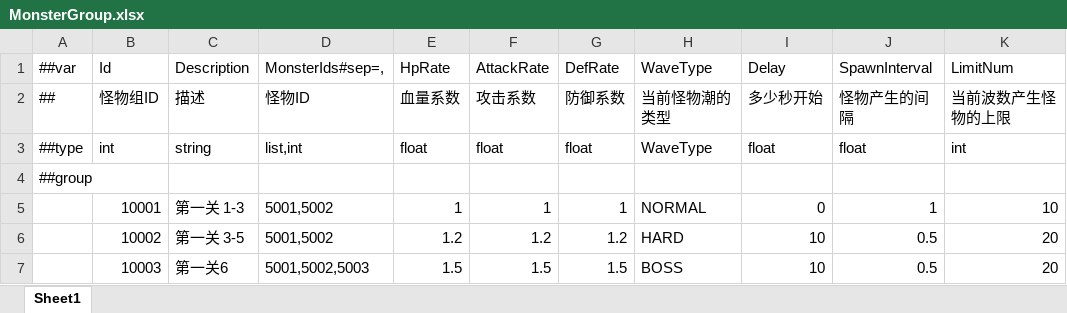
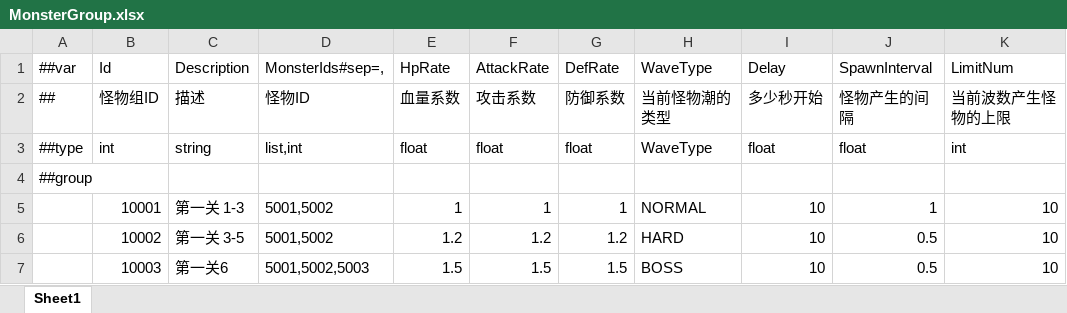
Before and after one commit to zhou274/DFTableTools, an Excel workbook: Datas/MonsterGroup.xlsx, sheet Sheet1, drawn as a sheet; values as stored, in another font and other column widths than the file's, no borders; the diff names each change by its address in the sheet, - before the commit and + after, or states it on an @@ line.

```diff
--- a/Datas/MonsterGroup.xlsx (sheet Sheet1)
+++ b/Datas/MonsterGroup.xlsx (sheet Sheet1)
-I5: 0
+I5: 10
-K6:K7: 20
+K6:K7: 10
```
Also changed, not shown: Datas/Hero.xlsx, Datas/Level.xlsx, 5 other files.
